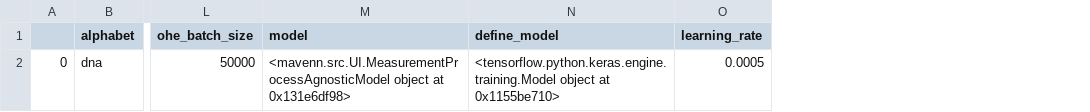
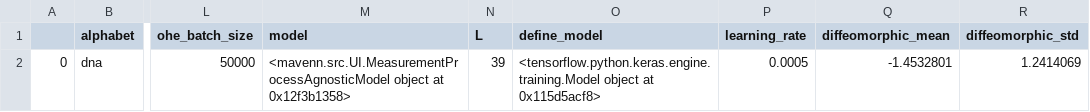
Before and after one commit to jbkinney/mavenn, a CSV file: mavenn/development/20.08.26_load_models_for_JBK/Figure_5/model_files/full-150.csv, drawn as a sheet; only a part is shown, gaps mark what is left out; addresses are those after the commit; the diff names each change by its address in the sheet, - before the commit and + after, or states it on an @@ line.

```diff
--- a/mavenn/development/20.08.26_load_models_for_JBK/Figure_5/model_files/full-150.csv
+++ b/mavenn/development/20.08.26_load_models_for_JBK/Figure_5/model_files/full-150.csv
+column N (L), row 2: 39
+column Q (diffeomorphic_mean), row 2: -1.4532801
+column R (diffeomorphic_std), row 2: 1.2414069
-M2 (model): …object at 0x131e6df98>
+M2 (model): …object at 0x12f3b1358>
-O2 (define_model): …object at 0x1155be710>
+O2 (define_model): …object at 0x115d5acf8>
```
Also changed, not shown: mavenn/development/20.08.26_load_models_for_JBK/Figure_5/model_files/full-0.csv, mavenn/development/20.08.26_load_models_for_JBK/Figure_5/model_files/full-500.csv, 30 other files.
